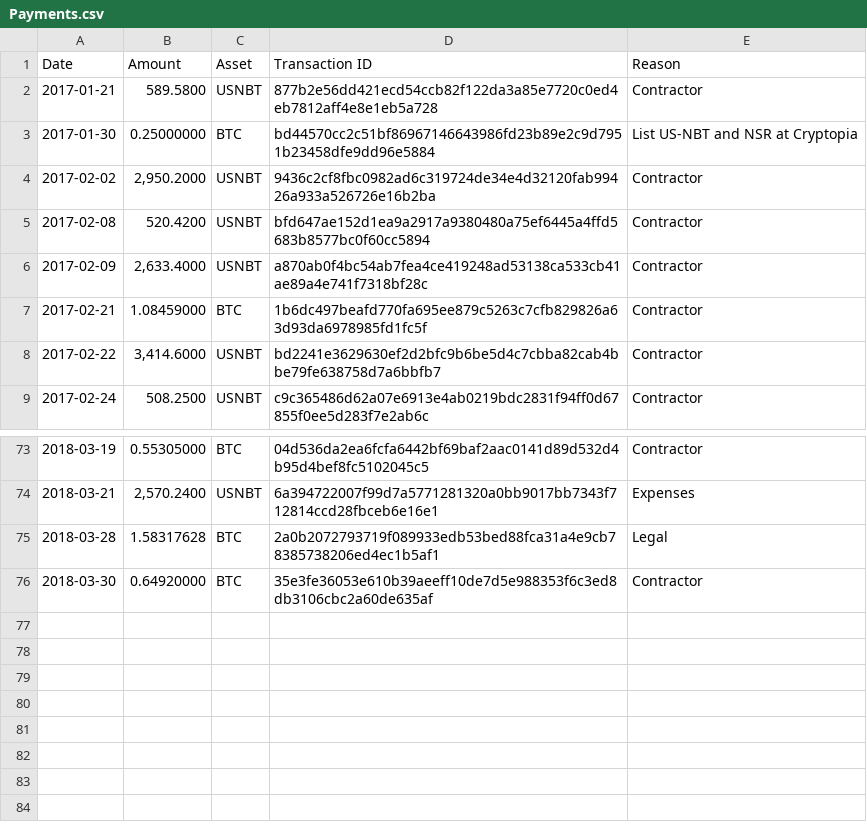
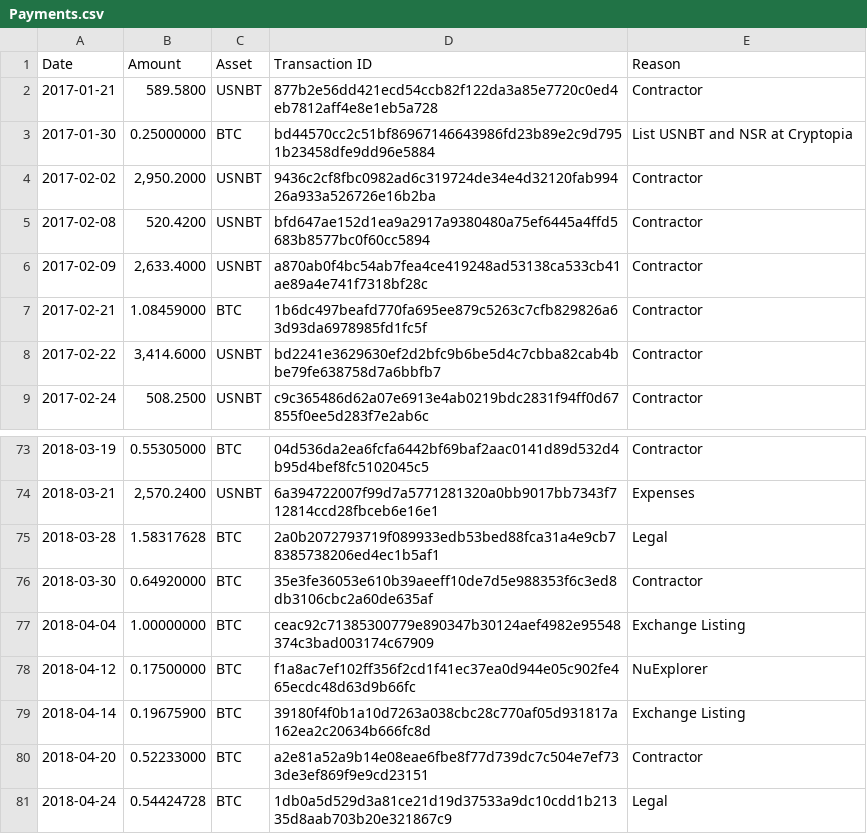
Before and after one commit to NuNetwork/Payments, a CSV file: Payments.csv, drawn as a sheet; only a part is shown, gaps mark what is left out.

Commit message:
Add payments

```diff
--- a/Payments.csv
+++ b/Payments.csv
@@ -2,3 +2,3 @@ Date,Amount,Asset,Transaction ID,Reason
 2017-01-21,589.5800,USNBT,877b2e56dd421ecd54ccb82f122da3a85e7720c0ed4eb7812aff4e8e1eb5a728,Contractor
-2017-01-30,0.25000000,BTC,bd44570cc2c51bf86967146643986fd23b89e2c9d7951b23458dfe9dd96e5884,List US-NBT and NSR at Cryptopia
+2017-01-30,0.25000000,BTC,bd44570cc2c51bf86967146643986fd23b89e2c9d7951b23458dfe9dd96e5884,List USNBT and NSR at Cryptopia
 2017-02-02,"2,950.2000",USNBT,9436c2cf8fbc0982ad6c319724de34e4d32120fab99426a933a526726e16b2ba,Contractor
@@ -76 +76,6 @@ Date,Amount,Asset,Transaction ID,Reason
 2018-03-30,0.64920000,BTC,35e3fe36053e610b39aeeff10de7d5e988353f6c3ed8db3106cbc2a60de635af,Contractor
+2018-04-04,1.00000000,BTC,ceac92c71385300779e890347b30124aef4982e95548374c3bad003174c67909,Exchange Listing
+2018-04-12,0.17500000,BTC,f1a8ac7ef102ff356f2cd1f41ec37ea0d944e05c902fe465ecdc48d63d9b66fc,NuExplorer
+2018-04-14,0.19675900,BTC,39180f4f0b1a10d7263a038cbc28c770af05d931817a162ea2c20634b666fc8d,Exchange Listing
+2018-04-20,0.52233000,BTC,a2e81a52a9b14e08eae6fbe8f77d739dc7c504e7ef733de3ef869f9e9cd23151,Contractor
+2018-04-24,0.54424728,BTC,1db0a5d529d3a81ce21d19d37533a9dc10cdd1b21335d8aab703b20e321867c9,Legal
```
Also changed, not shown: 1 other file.
